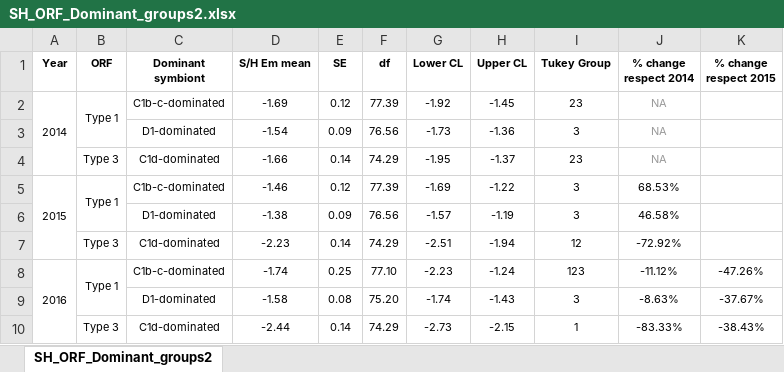
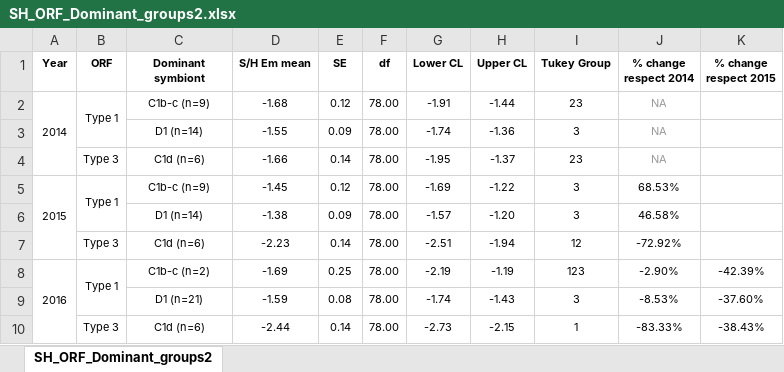
Before and after one commit to anampc/Symbiodiniaceae_Uva, an Excel workbook: Outputs/SH_ORF_Dominant_groups2.xlsx, sheet SH_ORF_Dominant_groups2, drawn as a sheet; values as stored, in another font and other column widths than the file's, no borders; removed rows and columns are numbered as before the commit, all else as after; the diff names each change by its address in the sheet, - before the commit and + after, or states it on an @@ line.

```diff
--- a/Outputs/SH_ORF_Dominant_groups2.xlsx (sheet SH_ORF_Dominant_groups2)
+++ b/Outputs/SH_ORF_Dominant_groups2.xlsx (sheet SH_ORF_Dominant_groups2)
-C2 (Dominant symbiont): C1b-c-dominated
+C2 (Dominant symbiont): C1b-c (n=9)
-D2 (S/H Em mean): -1.69
+D2 (S/H Em mean): -1.68
-F2 (df): 77.39
+F2 (df): 78.00
-G2 (Lower CL): -1.92
+G2 (Lower CL): -1.91
-H2 (Upper CL): -1.45
+H2 (Upper CL): -1.44
-C3 (Dominant symbiont): D1-dominated
+C3 (Dominant symbiont): D1 (n=14)
-D3 (S/H Em mean): -1.54
+D3 (S/H Em mean): -1.55
-F3 (df): 76.56
+F3 (df): 78.00
-G3 (Lower CL): -1.73
+G3 (Lower CL): -1.74
-C4 (Dominant symbiont): C1d-dominated
+C4 (Dominant symbiont): C1d (n=6)
-F4 (df): 74.29
+F4 (df): 78.00
-C5 (Dominant symbiont): C1b-c-dominated
+C5 (Dominant symbiont): C1b-c (n=9)
-D5 (S/H Em mean): -1.46
+D5 (S/H Em mean): -1.45
-F5 (df): 77.39
+F5 (df): 78.00
-C6 (Dominant symbiont): D1-dominated
+C6 (Dominant symbiont): D1 (n=14)
-F6 (df): 76.56
+F6 (df): 78.00
-H6 (Upper CL): -1.19
+H6 (Upper CL): -1.20
-C7 (Dominant symbiont): C1d-dominated
+C7 (Dominant symbiont): C1d (n=6)
-F7 (df): 74.29
+F7 (df): 78.00
-C8 (Dominant symbiont): C1b-c-dominated
+C8 (Dominant symbiont): C1b-c (n=2)
-D8 (S/H Em mean): -1.74
+D8 (S/H Em mean): -1.69
-F8 (df): 77.10
+F8 (df): 78.00
-G8 (Lower CL): -2.23
+G8 (Lower CL): -2.19
-H8 (Upper CL): -1.24
+H8 (Upper CL): -1.19
-J8 (% change respect 2014): -11.12%
+J8 (% change respect 2014): -2.90%
-K8 (% change respect 2015): -47.26%
+K8 (% change respect 2015): -42.39%
-row 9:  |  | D1-dominated | -1.58 | 0.08 | 75.20 | -1.74 | -1.43 | 3 | -8.63% | -37.67%
+row 9:  |  | D1 (n=21) | -1.59 | 0.08 | 78.00 | -1.74 | -1.43 | 3 | -8.53% | -37.60%
-C10 (Dominant symbiont): C1d-dominated
+C10 (Dominant symbiont): C1d (n=6)
-F10 (df): 74.29
+F10 (df): 78.00
```
Also changed, not shown: 42 other files.
